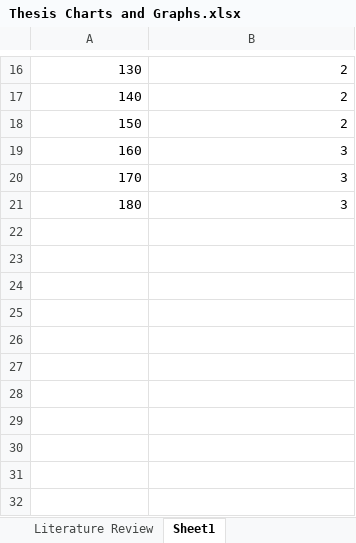
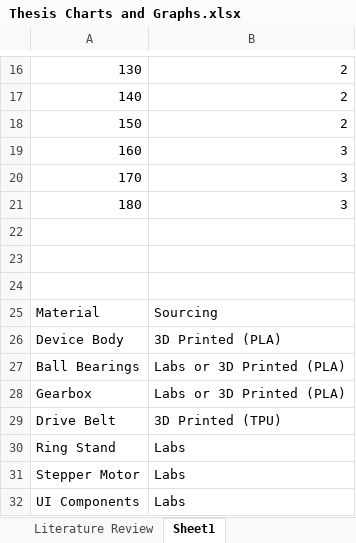
Before and after one commit to isaac-einstein36/masters-thesis, an Excel workbook: Thesis Charts and Graphs.xlsx, sheet Sheet1, drawn as a sheet; only a part is shown, gaps mark what is left out; values as stored, in another font and other column widths than the file's, no borders; charts and pictures not drawn; the diff names each change by its address in the sheet, - before the commit and + after, or states it on an @@ line.

```diff
--- a/Thesis Charts and Graphs.xlsx (sheet Sheet1)
+++ b/Thesis Charts and Graphs.xlsx (sheet Sheet1)
+row 22: (empty)
+row 23: (empty)
+row 24: (empty)
+row 25: Material | Sourcing
+row 26: Device Body | 3D Printed (PLA)
+row 27: Ball Bearings | Labs or 3D Printed (PLA)
+row 28: Gearbox | Labs or 3D Printed (PLA)
+row 29: Drive Belt | 3D Printed (TPU)
+row 30: Ring Stand | Labs
+row 31: Stepper Motor | Labs
+row 32: UI Components | Labs
```
Also changed, not shown: 9 other files.
